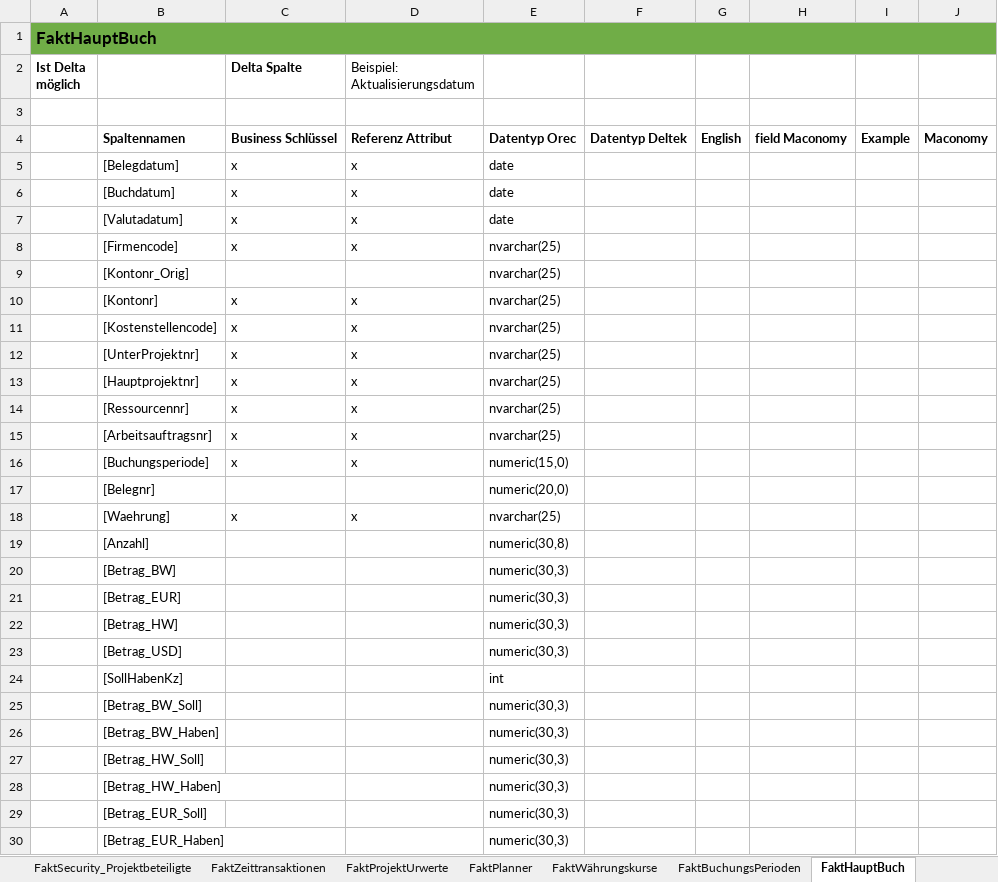
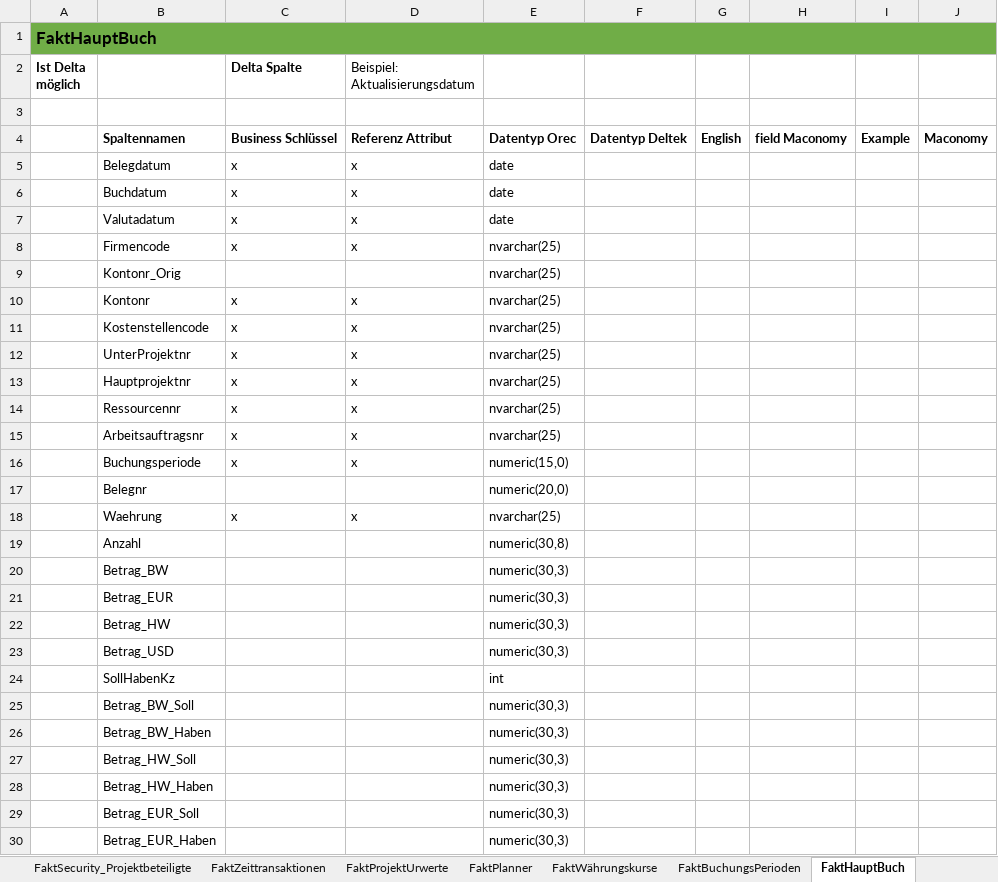
Before and after one commit to gasperzerak/ILF, an Excel workbook: Schnittstellen Beschreibung/OREC-SBB_EN.xlsx, sheet FaktHauptBuch, drawn as a sheet; only a part is shown; values as stored, in another font and other column widths than the file's, no borders; the diff covers the shown part only; the diff names each change by its address in the sheet, - before the commit and + after, or states it on an @@ line.

Commit message:
Datenmodell: dem aktuellsten Schnittstellen-Excel angepasst. Schnittstellen-Excel: DimSubFibuKonto der Tabellenübersicht hinzugefügt und überall eckige Klammern bei den Attributen rausgenommen.

```diff
--- a/Schnittstellen Beschreibung/OREC-SBB_EN.xlsx (sheet FaktHauptBuch)
+++ b/Schnittstellen Beschreibung/OREC-SBB_EN.xlsx (sheet FaktHauptBuch)
-B5: [Belegdatum]
+B5: Belegdatum
-B6: [Buchdatum]
+B6: Buchdatum
-B7: [Valutadatum]
+B7: Valutadatum
-B8: [Firmencode]
+B8: Firmencode
-B9: [Kontonr_Orig]
+B9: Kontonr_Orig
-B10: [Kontonr]
+B10: Kontonr
-B11: [Kostenstellencode]
+B11: Kostenstellencode
-B12: [UnterProjektnr]
+B12: UnterProjektnr
-B13: [Hauptprojektnr]
+B13: Hauptprojektnr
-B14: [Ressourcennr]
+B14: Ressourcennr
-B15: [Arbeitsauftragsnr]
+B15: Arbeitsauftragsnr
-B16: [Buchungsperiode]
+B16: Buchungsperiode
-B17: [Belegnr]
+B17: Belegnr
-B18: [Waehrung]
+B18: Waehrung
-B19: [Anzahl]
+B19: Anzahl
-B20: [Betrag_BW]
+B20: Betrag_BW
-B21: [Betrag_EUR]
+B21: Betrag_EUR
-B22: [Betrag_HW]
+B22: Betrag_HW
-B23: [Betrag_USD]
+B23: Betrag_USD
-B24: [SollHabenKz]
+B24: SollHabenKz
-B25: [Betrag_BW_Soll]
+B25: Betrag_BW_Soll
-B26: [Betrag_BW_Haben]
+B26: Betrag_BW_Haben
-B27: [Betrag_HW_Soll]
+B27: Betrag_HW_Soll
-B28: [Betrag_HW_Haben]
+B28: Betrag_HW_Haben
-B29: [Betrag_EUR_Soll]
+B29: Betrag_EUR_Soll
-B30: [Betrag_EUR_Haben]
+B30: Betrag_EUR_Haben
```
Also changed, not shown: 17 edited cells elsewhere in this sheet, sheet DimKonto, sheet DimKunde, sheet DimLieferant, sheet DimProjektErgebnisSchema, sheet DimFirma, sheet DimBenutzer, 7 more sheets, other sheet tabs, 27 other files.
